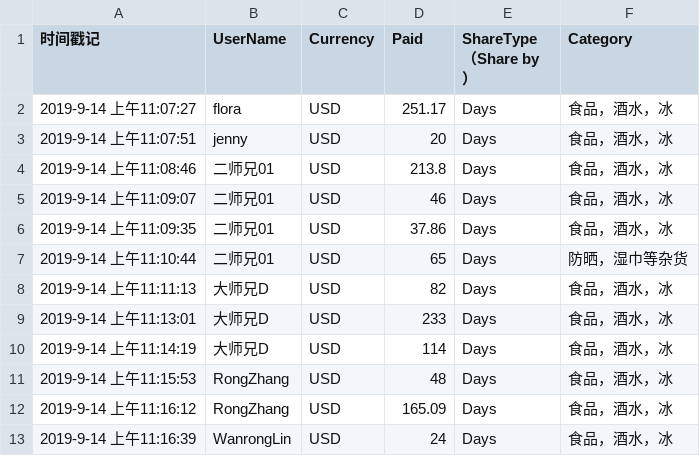
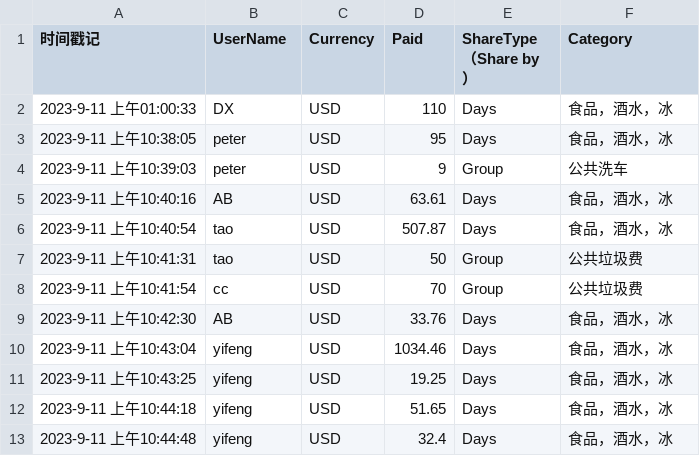
Before and after one commit to cicean/SplitWise, a CSV file: data/PaymentDetails.csv, drawn as a sheet; only a part is shown; the diff covers the shown part only.

```diff
--- a/data/PaymentDetails.csv
+++ b/data/PaymentDetails.csv
@@ -1,13 +1,13 @@
 时间戳记,UserName,Currency,Paid,ShareType （Share by）,Category
-2019-9-14 上午11:07:27,flora,USD,251.17,Days,食品，酒水，冰
-2019-9-14 上午11:07:51,jenny,USD,20,Days,食品，酒水，冰
-2019-9-14 上午11:08:46,二师兄01,USD,213.8,Days,食品，酒水，冰
-2019-9-14 上午11:09:07,二师兄01,USD,46,Days,食品，酒水，冰
-2019-9-14 上午11:09:35,二师兄01,USD,37.86,Days,食品，酒水，冰
-2019-9-14 上午11:10:44,二师兄01,USD,65,Days,防晒，湿巾等杂货
-2019-9-14 上午11:11:13,大师兄D,USD,82,Days,食品，酒水，冰
-2019-9-14 上午11:13:01,大师兄D,USD,233,Days,食品，酒水，冰
-2019-9-14 上午11:14:19,大师兄D,USD,114,Days,食品，酒水，冰
-2019-9-14 上午11:15:53,RongZhang,USD,48,Days,食品，酒水，冰
-2019-9-14 上午11:16:12,RongZhang,USD,165.09,Days,食品，酒水，冰
-2019-9-14 上午11:16:39,WanrongLin,USD,24,Days,食品，酒水，冰
+2023-9-11 上午01:00:33,DX,USD,110,Days,食品，酒水，冰
+2023-9-11 上午10:38:05,peter,USD,95,Days,食品，酒水，冰
+2023-9-11 上午10:39:03,peter,USD,9,Group,公共洗车
+2023-9-11 上午10:40:16,AB,USD,63.61,Days,食品，酒水，冰
+2023-9-11 上午10:40:54,tao,USD,507.87,Days,食品，酒水，冰
+2023-9-11 上午10:41:31,tao,USD,50,Group,公共垃圾费
+2023-9-11 上午10:41:54,cc,USD,70,Group,公共垃圾费
+2023-9-11 上午10:42:30,AB,USD,33.76,Days,食品，酒水，冰
+2023-9-11 上午10:43:04,yifeng,USD,1034.46,Days,食品，酒水，冰
+2023-9-11 上午10:43:25,yifeng,USD,19.25,Days,食品，酒水，冰
+2023-9-11 上午10:44:18,yifeng,USD,51.65,Days,食品，酒水，冰
+2023-9-11 上午10:44:48,yifeng,USD,32.4,Days,食品，酒水，冰
```
Also changed, not shown: 5 added rows, 7 removed rows and 27 edited cells elsewhere in this file, data/UserInfo.csv, 2 other files.
